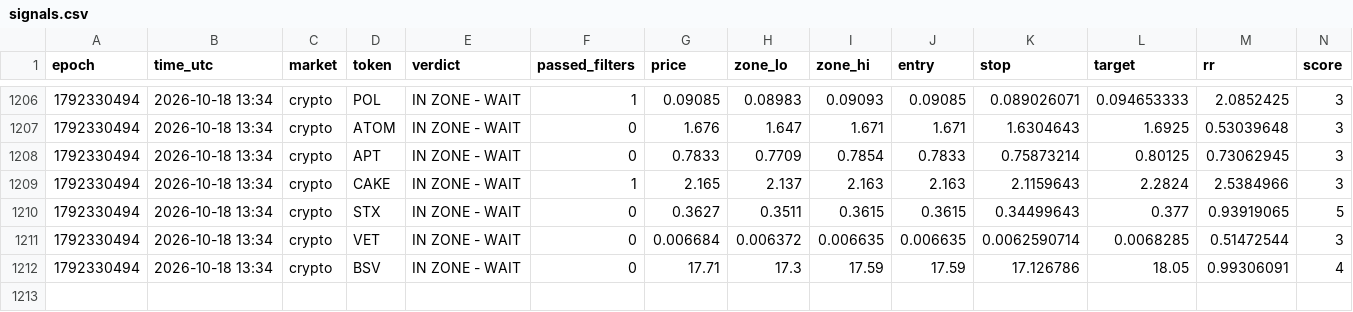
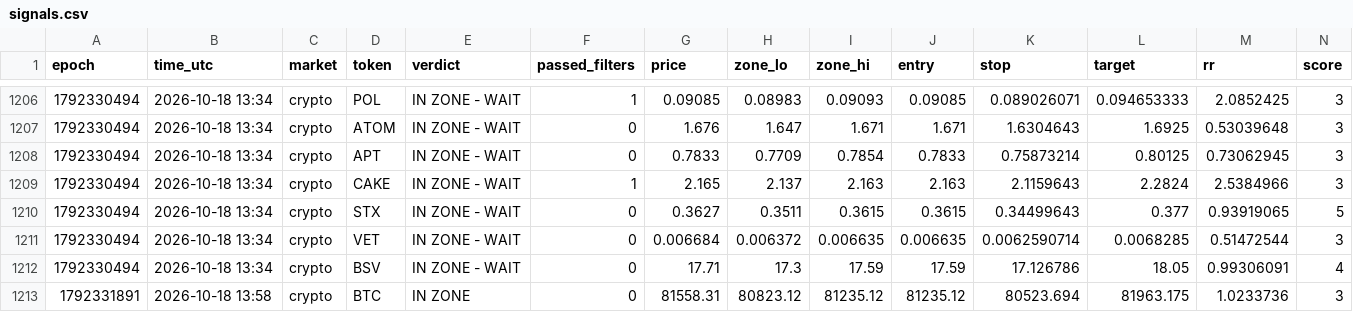
Before and after one commit to 4MonkeyAlertZone/Scanner, a CSV file: signals.csv, drawn as a sheet; only a part is shown, gaps mark what is left out; rows hold the shown columns only; the diff names each change by its address in the sheet, - before the commit and + after, or states it on an @@ line.

Commit message:
Update signal log

```diff
--- a/signals.csv
+++ b/signals.csv
+row 1213: 1792331891 | 2026-10-18 13:58 | crypto | BTC | IN ZONE | 0 | 81558.31 | 80823.12 | 81235.12 | 81235.12 | 80523.694 | 81963.175 | 1.0233736 | 3
```
Also changed, not shown: paper_trades.csv.
